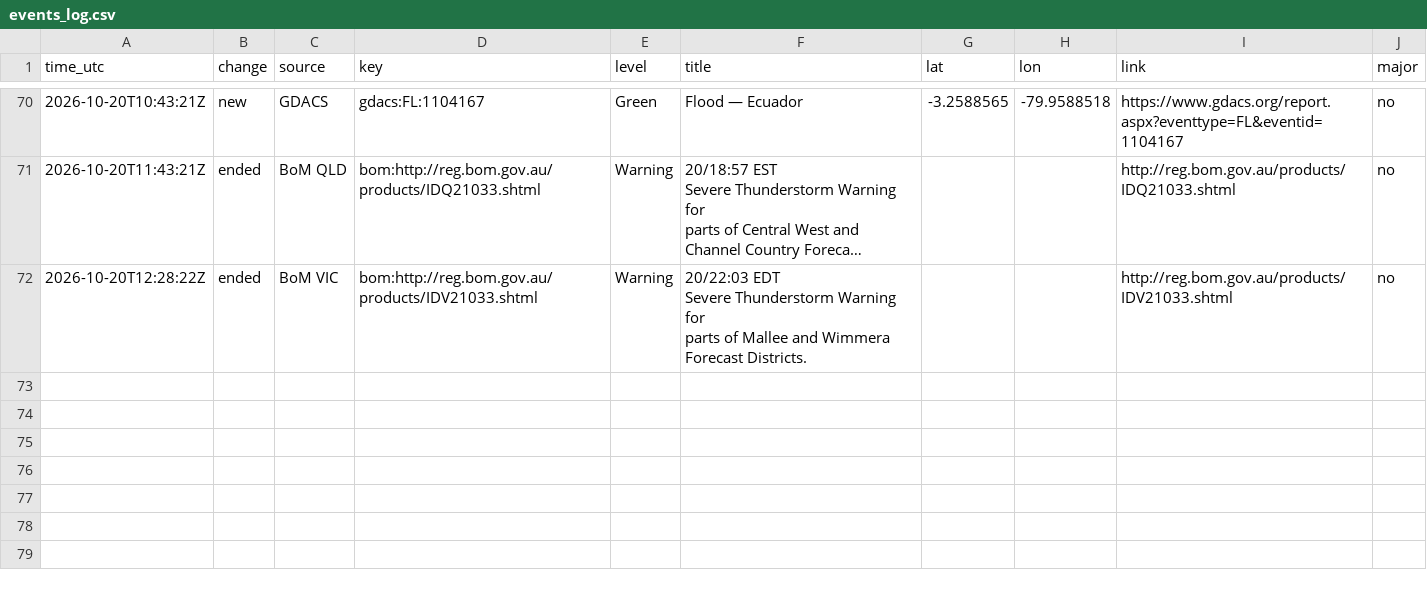
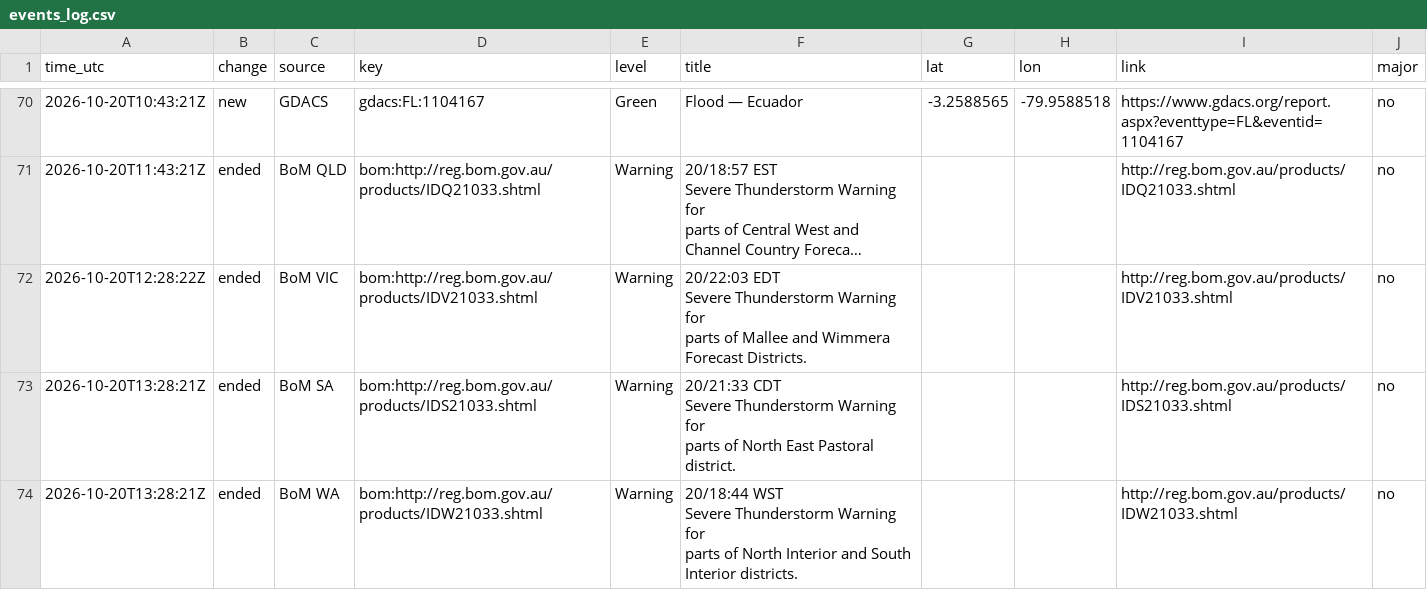
Before and after one commit to samuelmarcus-cell/hazard-alerts, a CSV file: events_log.csv, drawn as a sheet; only a part is shown, gaps mark what is left out; long unchanged cells end in ….

Commit message:
Update state and event log

```diff
--- a/events_log.csv
+++ b/events_log.csv
@@ -96 +96,11 @@ for
                 parts of Mallee and Wimmera Forecast Districts.",,,http://reg.bom.gov.au/products/IDV21033.shtml,no
+2026-10-20T13:28:21Z,ended,BoM SA,bom:http://reg.bom.gov.au/products/IDS21033.shtml,Warning,"20/21:33 CDT
+                Severe Thunderstorm Warning
+
+for
+                parts of North East Pastoral district.",,,http://reg.bom.gov.au/products/IDS21033.shtml,no
+2026-10-20T13:28:21Z,ended,BoM WA,bom:http://reg.bom.gov.au/products/IDW21033.shtml,Warning,"20/18:44 WST
+                Severe Thunderstorm Warning
+
+for
+                parts of North Interior and South Interior districts.",,,http://reg.bom.gov.au/products/IDW21033.shtml,no
```
Also changed, not shown: 1 other file.
